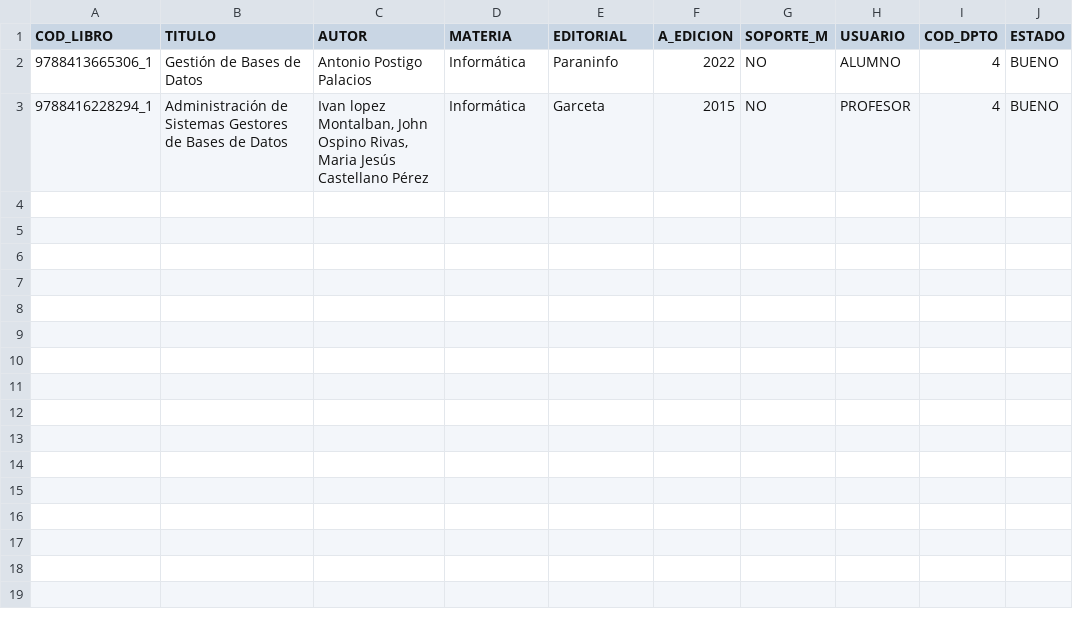
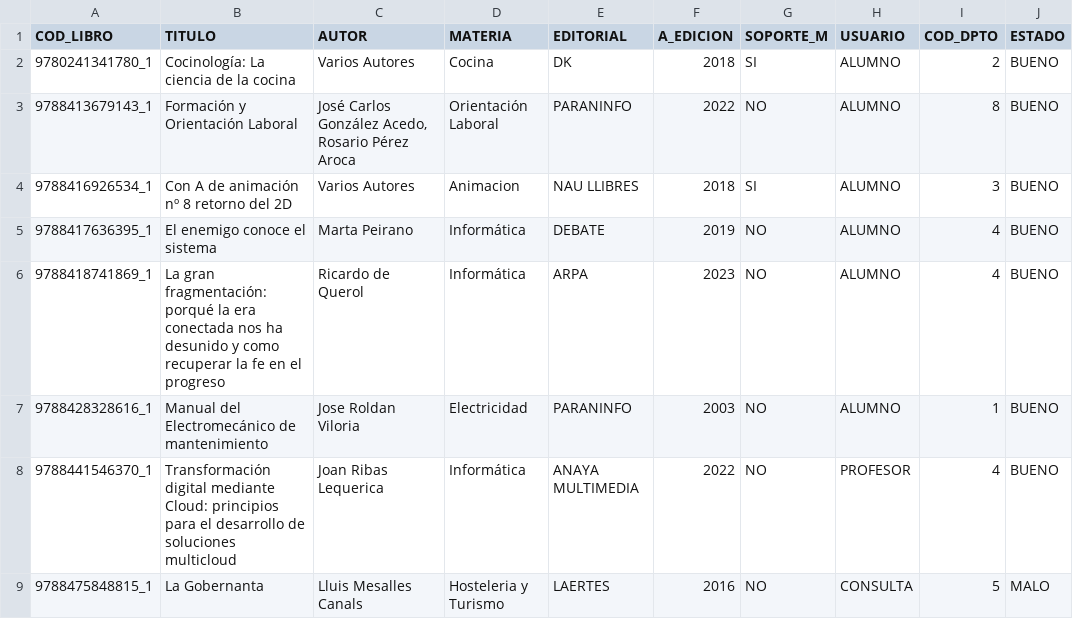
Before and after one commit to MariusTNTX/htdocs, a CSV file: Biblioteca/csv/AltaLibros.csv, drawn as a sheet.

Commit message:
alta masiva

```diff
--- a/Biblioteca/csv/AltaLibros.csv
+++ b/Biblioteca/csv/AltaLibros.csv
@@ -1,3 +1,9 @@
 COD_LIBRO;TITULO;AUTOR;MATERIA;EDITORIAL;A_EDICION;SOPORTE_M;USUARIO;COD_DPTO;ESTADO
-9788413665306_1;"Gestión de Bases de Datos";"Antonio Postigo Palacios";Informática;Paraninfo;2022;NO;ALUMNO;4;BUENO
-9788416228294_1;"Administración de Sistemas Gestores de Bases de Datos";"Ivan lopez Montalban, John Ospino Rivas, Maria Jesús Castellano Pérez";Informática;Garceta;2015;NO;PROFESOR;4;BUENO
+9780241341780_1;"Cocinología: La ciencia de la cocina";"Varios Autores";Cocina;DK;2018;SI;ALUMNO;2;BUENO
+9788413679143_1;"Formación y Orientación Laboral";"José Carlos González Acedo, Rosario Pérez Aroca";"Orientación Laboral";PARANINFO;2022;NO;ALUMNO;8;BUENO
+9788416926534_1;"Con A de animación nº 8 retorno del 2D";"Varios Autores";Animacion;"NAU LLIBRES";2018;SI;ALUMNO;3;BUENO
+9788417636395_1;"El enemigo conoce el sistema";"Marta Peirano";Informática;DEBATE;2019;NO;ALUMNO;4;BUENO
+9788418741869_1;"La gran fragmentación: porqué la era conectada nos ha desunido y como recuperar la fe en el progreso";"Ricardo de Querol";Informática;ARPA;2023;NO;ALUMNO;4;BUENO
+9788428328616_1;"Manual del Electromecánico de mantenimiento";"Jose Roldan Viloria";Electricidad;PARANINFO;2003;NO;ALUMNO;1;BUENO
+9788441546370_1;"Transformación digital mediante Cloud: principios para el desarrollo de soluciones multicloud";"Joan Ribas Lequerica";Informática;"ANAYA MULTIMEDIA";2022;NO;PROFESOR;4;BUENO
+9788475848815_1;"La Gobernanta";"Lluis Mesalles Canals";"Hosteleria y Turismo";LAERTES;2016;NO;CONSULTA;5;MALO
```
Also changed, not shown: Biblioteca/csv/Departamentos.csv, 16 other files.
